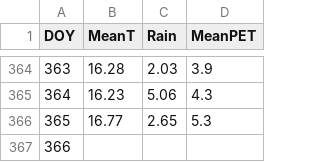
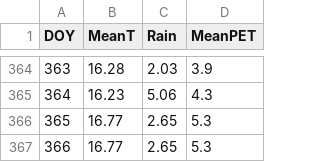
Before and after one commit to Plant-Food-Research-Open/FieldNBalance, a CSV file: SVSModel/Data/Met/taupo.csv, drawn as a sheet; only a part is shown, gaps mark what is left out.

Commit message:
add missing data row

```diff
--- a/SVSModel/Data/Met/taupo.csv
+++ b/SVSModel/Data/Met/taupo.csv
@@ -366,2 +366,2 @@
 365,16.77,2.65,5.3
-366,,,
+366,16.77,2.65,5.3
```
